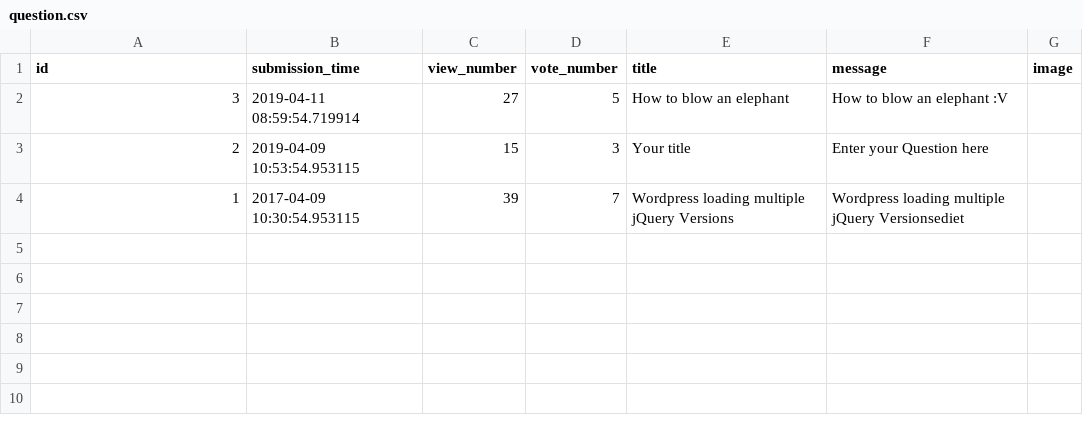
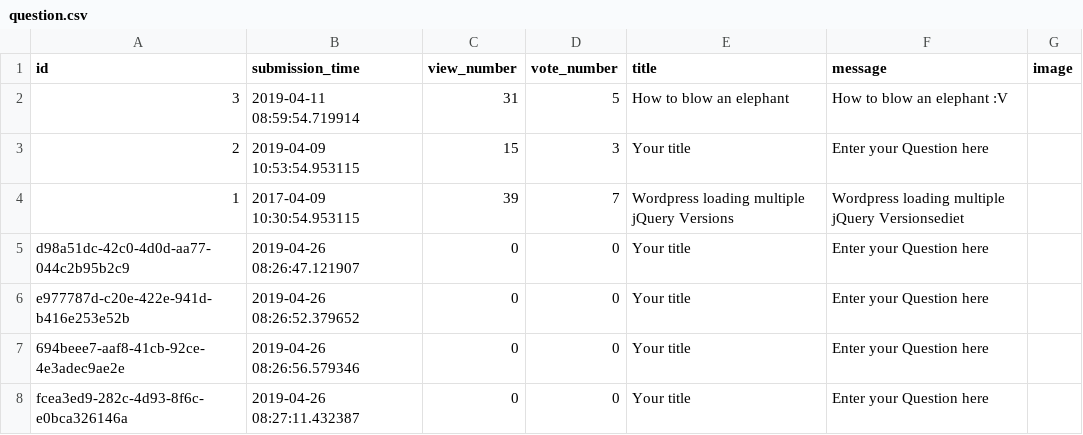
Before and after one commit to Flup3r/ask-mate-python, a CSV file: sample_data/question.csv, drawn as a sheet.

```diff
--- a/sample_data/question.csv
+++ b/sample_data/question.csv
@@ -1,4 +1,8 @@
 id,submission_time,view_number,vote_number,title,message,image
-3,2019-04-11 08:59:54.719914,27,5,How to blow an elephant,How to blow an elephant :V,
+3,2019-04-11 08:59:54.719914,31,5,How to blow an elephant,How to blow an elephant :V,
 2,2019-04-09 10:53:54.953115,15,3,Your title                                ,Enter your Question here                                                                                                                                            ,
 1,2017-04-09 10:30:54.953115,39,7,Wordpress loading multiple jQuery Versions,Wordpress loading multiple jQuery Versionsediet,
+d98a51dc-42c0-4d0d-aa77-044c2b95b2c9,2019-04-26 08:26:47.121907,0,0,Your title,Enter your Question here,
+e977787d-c20e-422e-941d-b416e253e52b,2019-04-26 08:26:52.379652,0,0,Your title,Enter your Question here,
+694beee7-aaf8-41cb-92ce-4e3adec9ae2e,2019-04-26 08:26:56.579346,0,0,Your title,Enter your Question here,
+fcea3ed9-282c-4d93-8f6c-e0bca326146a,2019-04-26 08:27:11.432387,0,0,Your title,Enter your Question here,
```
Also changed, not shown: 6 other files.
